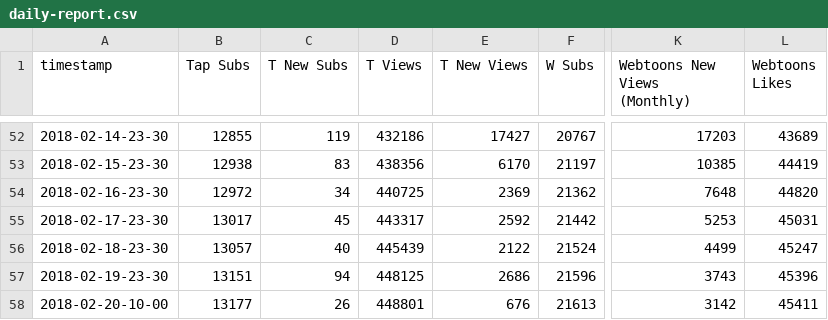
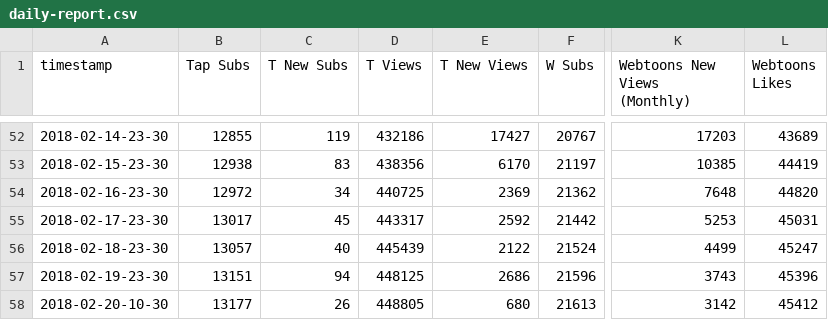
Before and after one commit to kshitijl/camellia-stats, a CSV file: output-artifacts/daily-report.csv, drawn as a sheet; only a part is shown, gaps mark what is left out; the diff names each change by its address in the sheet, - before the commit and + after, or states it on an @@ line.

```diff
--- a/output-artifacts/daily-report.csv
+++ b/output-artifacts/daily-report.csv
-A58 (timestamp): 2018-02-20-10-00
+A58 (timestamp): 2018-02-20-10-30
-D58 (T Views): 448801
+D58 (T Views): 448805
-E58 (T New Views): 676
+E58 (T New Views): 680
-L58 (Webtoons Likes): 45411
+L58 (Webtoons Likes): 45412
```
Also changed, not shown: output-artifacts/full-report.csv, output-artifacts/rank-report.csv, 1 other file.
